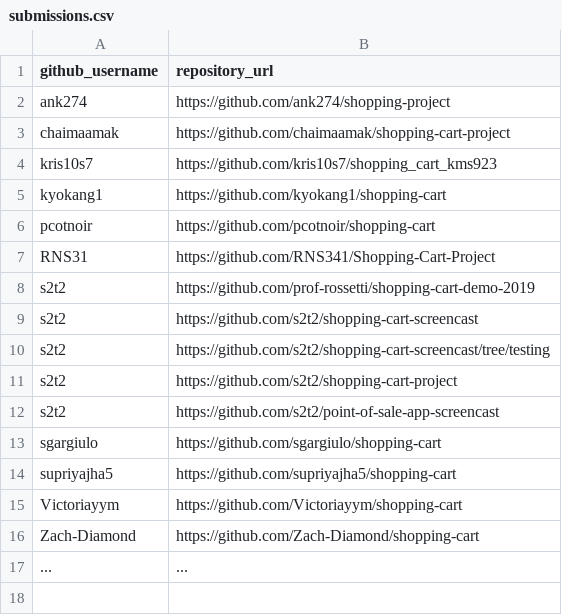
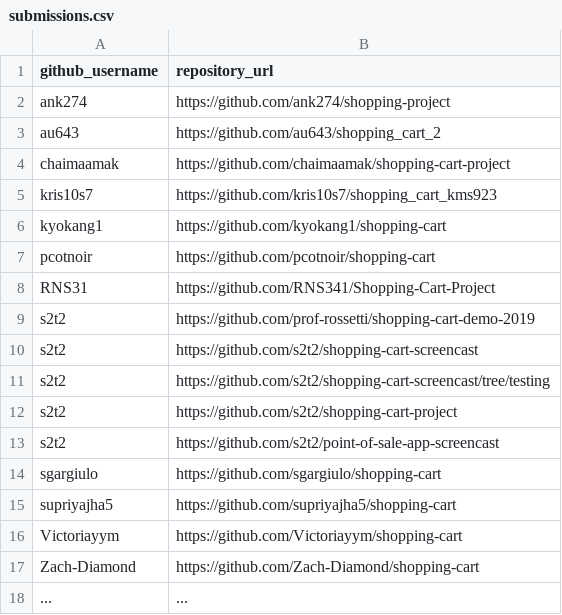
Before and after one commit to prof-rossetti/nyu-info-2335-201905, a CSV file: projects/shopping-cart/submissions.csv, drawn as a sheet; the diff names each change by its address in the sheet, - before the commit and + after, or states it on an @@ line.

Commit message:
Update submissions.csv (#77)

```diff
--- a/projects/shopping-cart/submissions.csv
+++ b/projects/shopping-cart/submissions.csv
+row 3: au643 | https://github.com/au643/shopping_cart_2
```
